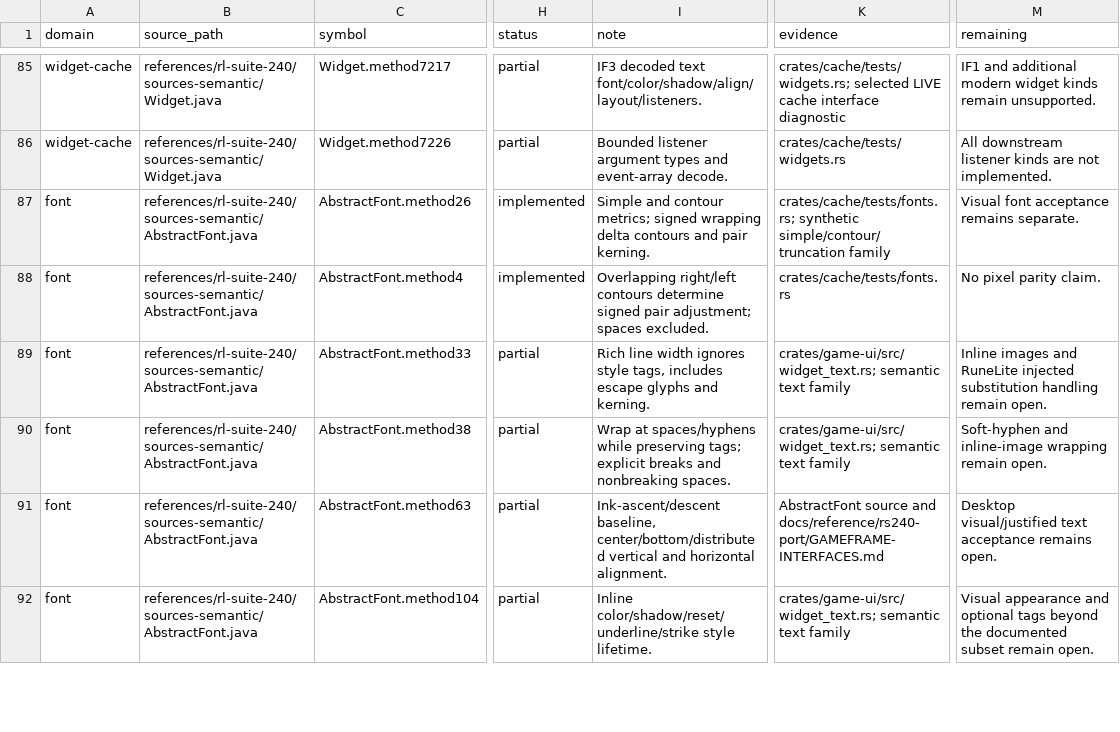
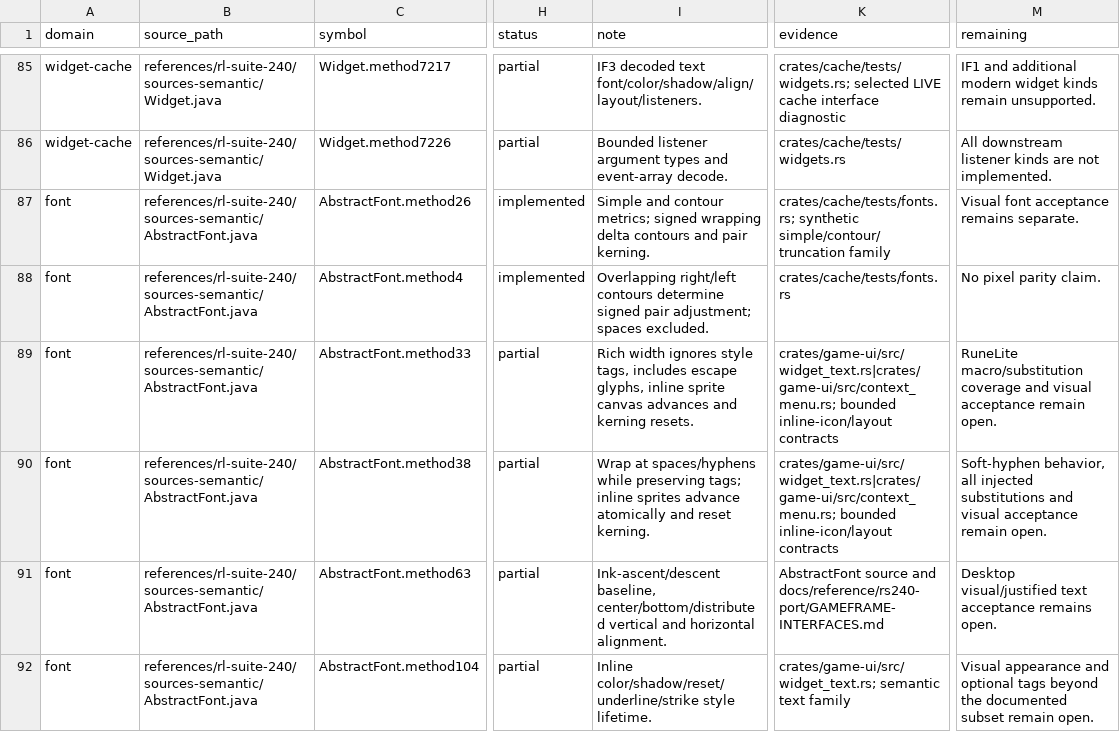
Before and after one commit to Neosback/rustclient, a TSV file: docs/reference/rs240-port/SYMBOL-LEDGER.tsv, drawn as a sheet; only a part is shown, gaps mark what is left out; the diff covers the shown part only; the diff names each change by its address in the sheet, - before the commit and + after, or states it on an @@ line.

```diff
--- a/docs/reference/rs240-port/SYMBOL-LEDGER.tsv
+++ b/docs/reference/rs240-port/SYMBOL-LEDGER.tsv
-I89 (note): Rich line width ignores style tags, includes escape glyphs and kerning.
+I89 (note): Rich width ignores style tags, includes escape glyphs, inline sprite canvas advances and kerning resets.
-K89:K90 (evidence): crates/game-ui/src/widget_text.rs; semantic text family
+K89:K90 (evidence): crates/game-ui/src/widget_text.rs|crates/game-ui/src/context_menu.rs; bounded inline-icon/layout contracts
-M89 (remaining): Inline images and RuneLite injected substitution handling remain open.
+M89 (remaining): RuneLite macro/substitution coverage and visual acceptance remain open.
-I90 (note): …preserving tags; explicit breaks and nonbreaking spaces.
+I90 (note): …preserving tags; inline sprites advance atomically and reset kerning.
-M90 (remaining): Soft-hyphen and inline-image wrapping remain open.
+M90 (remaining): Soft-hyphen behavior, all injected substitutions and visual acceptance remain open.
```
Also changed, not shown: 6 added rows and 13 edited cells elsewhere in this file, docs/reference/rs240-port/PORT-MATRIX.tsv, 36 other files.
